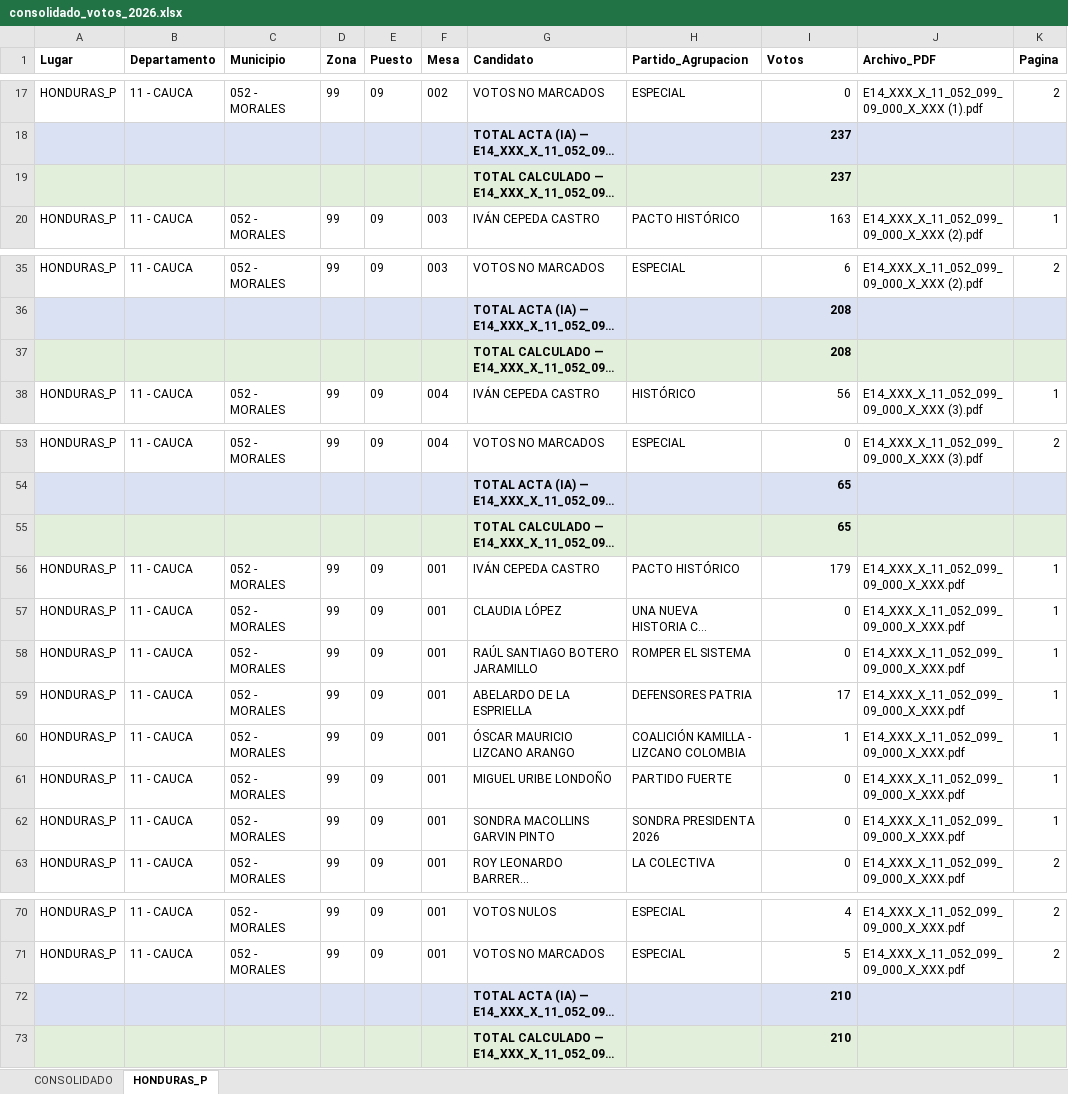
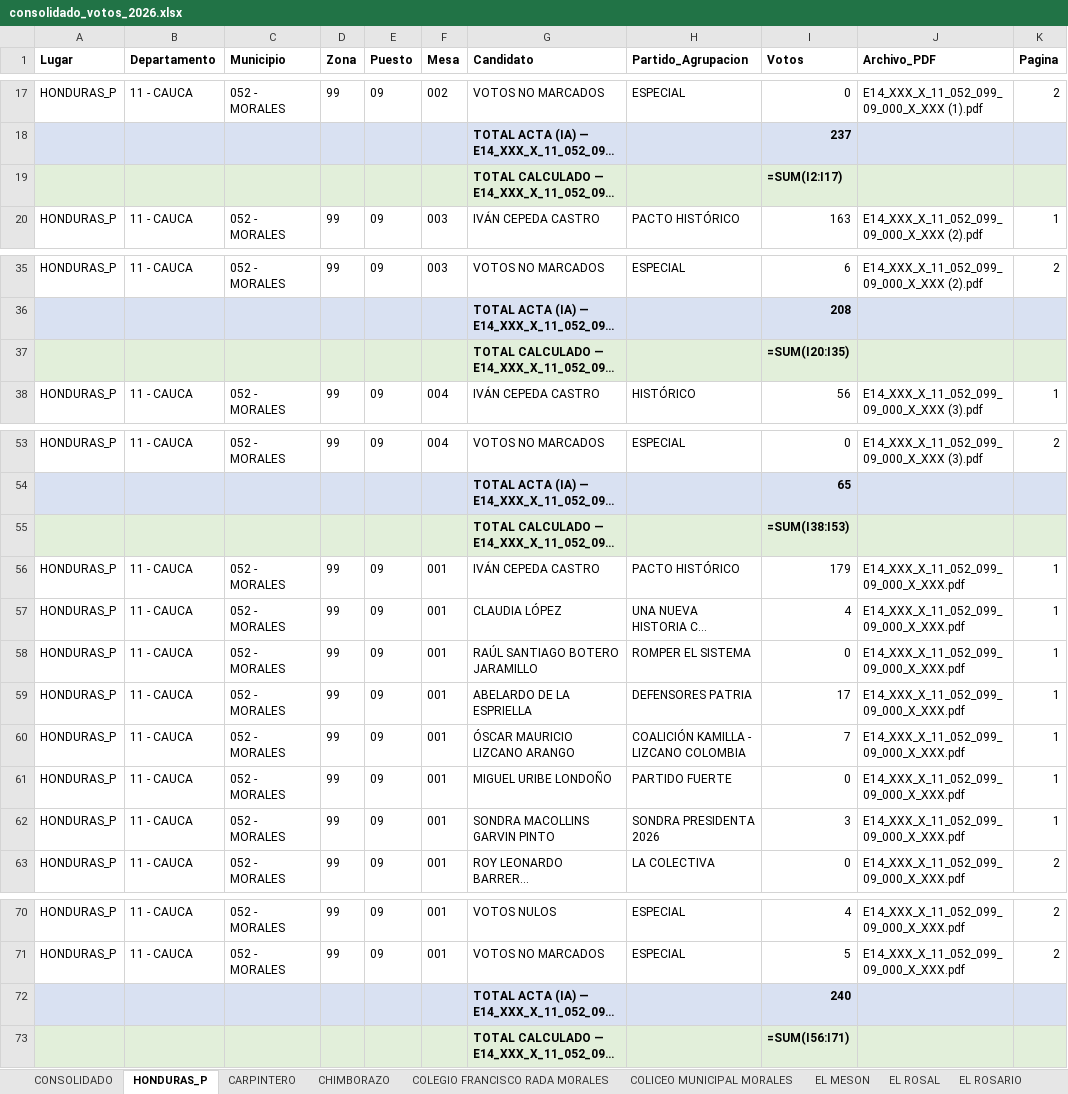
Before and after one commit to BICHO128/CONTEO-VOTOS-2026-PRESIDENTE-COL, an Excel workbook: consolidado_votos_2026.xlsx, sheet HONDURAS_P, drawn as a sheet; only a part is shown, gaps mark what is left out; long unchanged cells end in …; values as stored, in another font and other column widths than the file's, no borders; formulas without a stored value are shown as written; the diff names each change by its address in the sheet, - before the commit and + after, or states it on an @@ line.

```diff
--- a/consolidado_votos_2026.xlsx (sheet HONDURAS_P)
+++ b/consolidado_votos_2026.xlsx (sheet HONDURAS_P)
+sheet tab: CARPINTERO
+sheet tab: CHIMBORAZO
+sheet tab: COLEGIO FRANCISCO RADA MORALES
+sheet tab: COLICEO MUNICIPAL MORALES
+sheet tab: EL MESON
+sheet tab: EL ROSAL
+sheet tab: EL ROSARIO
-I19 (Votos): 237
+I19 (Votos): =SUM(I2:I17)
-I37 (Votos): 208
+I37 (Votos): =SUM(I20:I35)
-I55 (Votos): 65
+I55 (Votos): =SUM(I38:I53)
-I57 (Votos): 0
+I57 (Votos): 4
-I60 (Votos): 1
+I60 (Votos): 7
-I62 (Votos): 0
+I62 (Votos): 3
-I72 (Votos): 210
+I72 (Votos): 240
-I73 (Votos): 210
+I73 (Votos): =SUM(I56:I71)
```
Also changed, not shown: sheet CONSOLIDADO, other sheet tabs, 1 other file.
